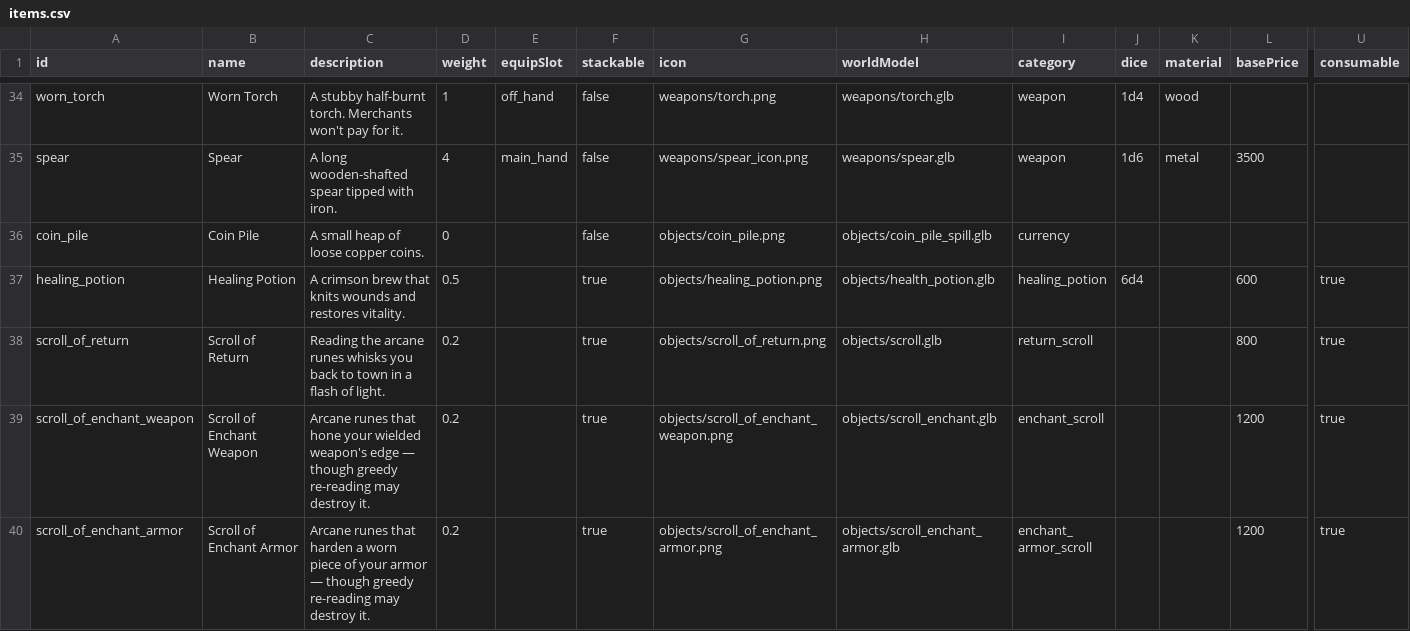
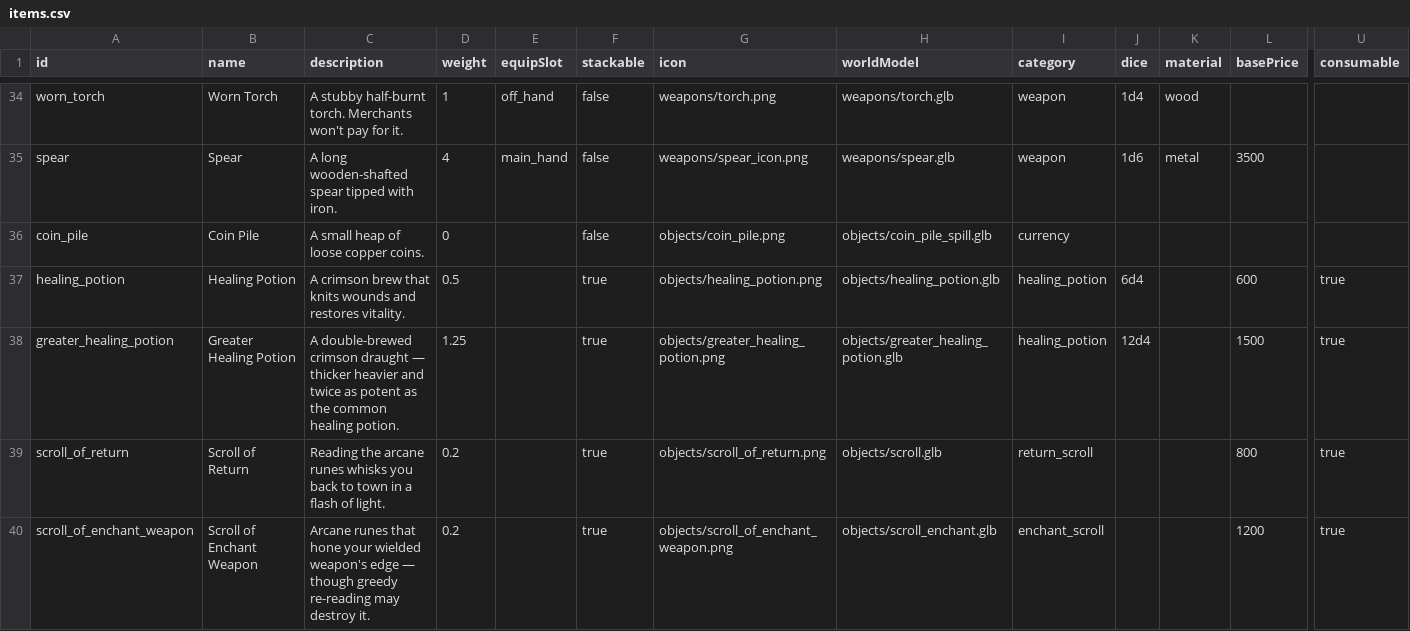
Before and after one commit to Julian-adv/OnlineRPG, a CSV file: data-src/items.csv, drawn as a sheet; only a part is shown, gaps mark what is left out; the shorter side is filled out with more unchanged rows; rows hold the shown columns only; the diff names each change by its address in the sheet, - before the commit and + after, or states it on an @@ line.

```diff
--- a/data-src/items.csv
+++ b/data-src/items.csv
-H37 (worldModel): objects/health_potion.glb
+H37 (worldModel): objects/healing_potion.glb
+row 38: greater_healing_potion | Greater Healing Potion | A double-brewed crimson draught — thicker heavier and twice as potent as the common healing potion. | 1.25 |  | true | objects/greater_healing_potion.png | objects/greater_healing_potion.glb | healing_potion | 12d4 |  | 1500 | true
```
Also changed, not shown: data-src/merchants.csv, 10 other files.
